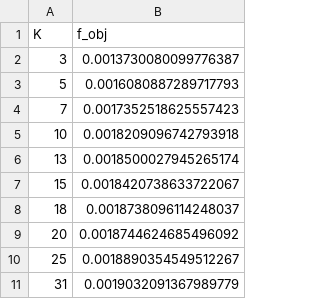
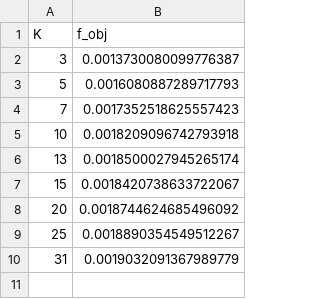
Before and after one commit to amoec/prn-gen, a CSV file: data/training/l=511.csv, drawn as a sheet.

```diff
--- a/data/training/l=511.csv
+++ b/data/training/l=511.csv
@@ -7,3 +7,2 @@ K,f_obj
 15,0.0018420738633722067
-18,0.0018738096114248037
 20,0.0018744624685496092
```
Also changed, not shown: data/training/l=63.csv, 5 other files.
